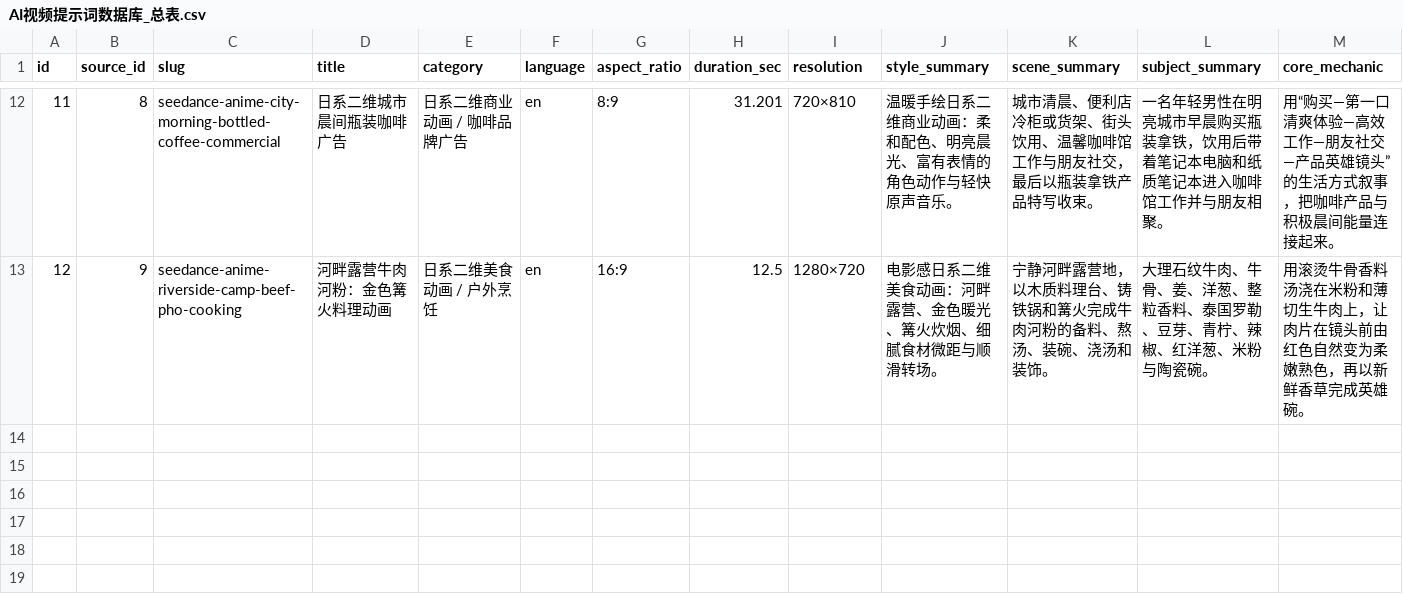
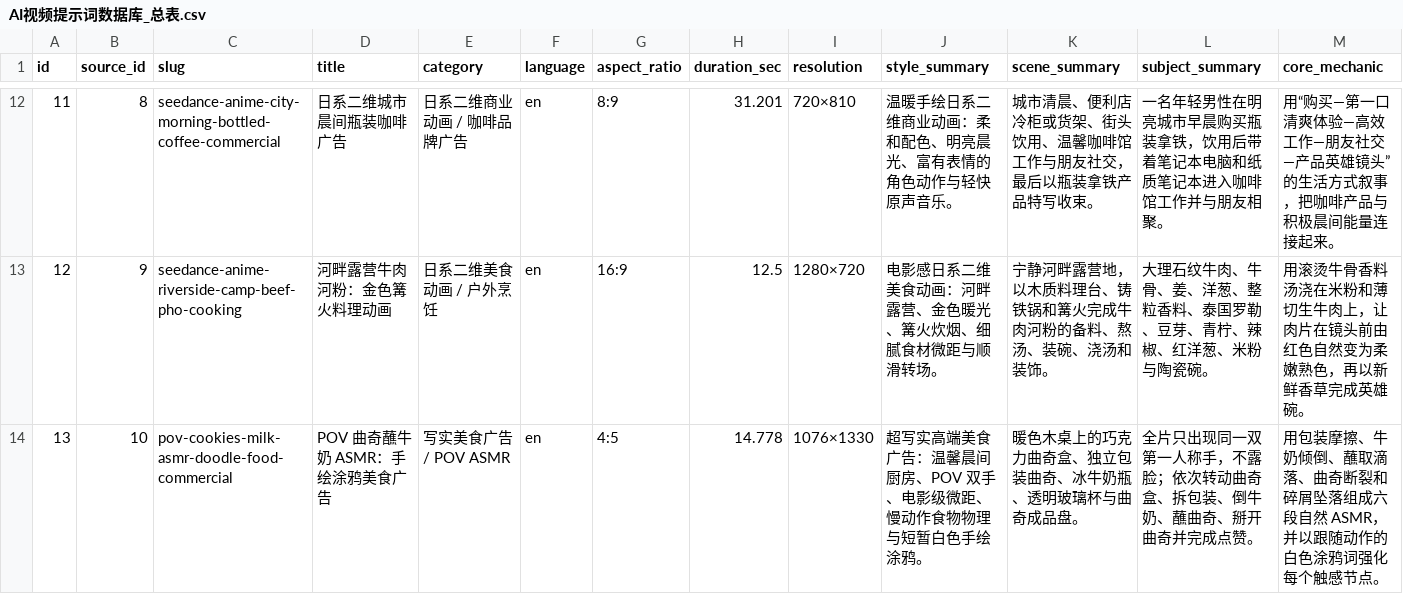
Before and after one commit to Yurainln1122/ai-video-prompt-database, a CSV file: AI视频提示词数据库_总表.csv, drawn as a sheet; only a part is shown, gaps mark what is left out; rows hold the shown columns only; the diff names each change by its address in the sheet, - before the commit and + after, or states it on an @@ line.

Commit message:
Add cookies and milk ASMR prompt

```diff
--- a/AI视频提示词数据库_总表.csv
+++ b/AI视频提示词数据库_总表.csv
+row 14: 13 | 10 | pov-cookies-milk-asmr-doodle-food-commercial | POV 曲奇蘸牛奶 ASMR：手绘涂鸦美食广告 | 写实美食广告 / POV ASMR | en | 4:5 | 14.778 | 1076×1330 | 超写实高端美食广告：温馨晨间厨房、POV 双手、电影级微距、慢动作食物物理与短暂白色手绘涂鸦。 | 暖色木桌上的巧克力曲奇盒、独立包装曲奇、冰牛奶瓶、透明玻璃杯与曲奇成品盘。 | 全片只出现同一双第一人称手，不露脸；依次转动曲奇盒、拆包装、倒牛奶、蘸曲奇、掰开曲奇并完成点赞。 | 用包装摩擦、牛奶倾倒、蘸取滴落、曲奇断裂和碎屑坠落组成六段自然 ASMR，并以跟随动作的白色涂鸦词强化每个触感节点。
```
Also changed, not shown: AI视频提示词数据库_分镜.csv, 5 other files.
